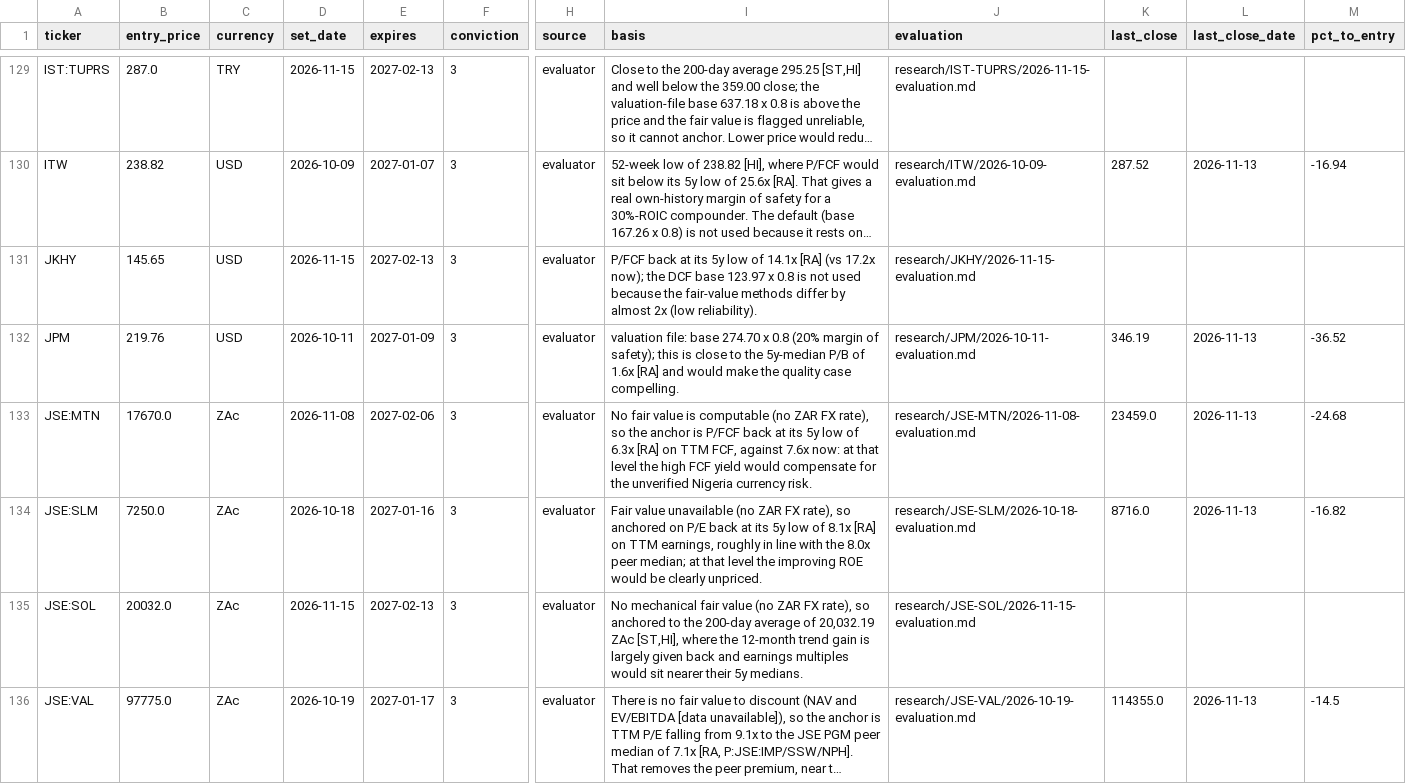
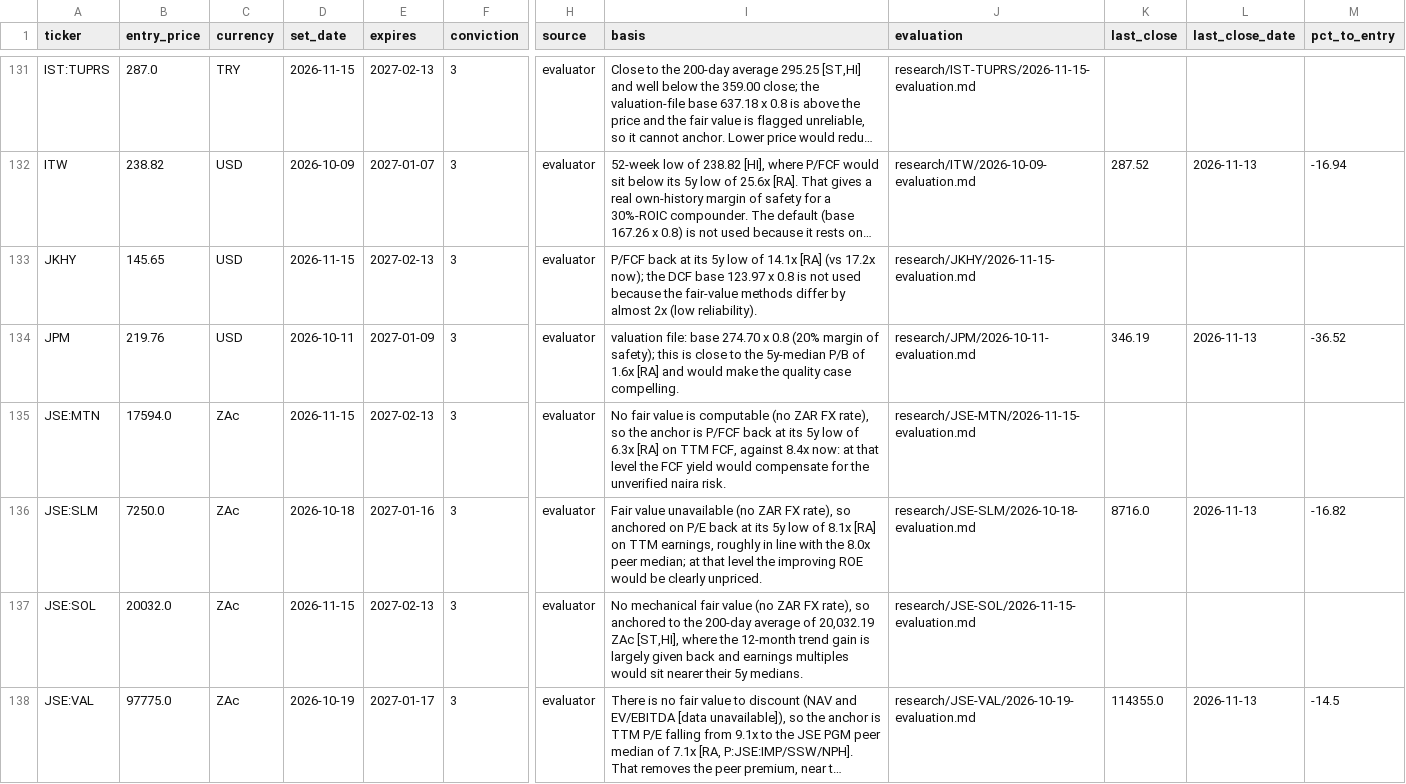
Before and after one commit to oskarajaspinall-cell/paper-portfolio, a CSV file: portfolio/entry_watch.csv, drawn as a sheet; only a part is shown, gaps mark what is left out; long unchanged cells end in …; addresses are those after the commit; the diff covers the shown part only; the diff names each change by its address in the sheet, - before the commit and + after, or states it on an @@ line.

```diff
--- a/portfolio/entry_watch.csv
+++ b/portfolio/entry_watch.csv
-B135 (entry_price): 17670.0
+B135 (entry_price): 17594.0
-D135 (set_date): 2026-11-08
+D135 (set_date): 2026-11-15
-E135 (expires): 2027-02-06
+E135 (expires): 2027-02-13
-I135 (basis): …FCF, against 7.6x now: at that level the high FCF yield would compensate for the unverified Nigeria currency risk.
+I135 (basis): …FCF, against 8.4x now: at that level the FCF yield would compensate for the unverified naira risk.
-J135 (evaluation): research/JSE-MTN/2026-11-08-evaluation.md
+J135 (evaluation): research/JSE-MTN/2026-11-15-evaluation.md
-K135 (last_close): 23459.0
+K135 (last_close): (empty)
-L135 (last_close_date): 2026-11-13
+L135 (last_close_date): (empty)
-M135 (pct_to_entry): -24.68
+M135 (pct_to_entry): (empty)
```
Also changed, not shown: 3 added rows and 8 edited cells elsewhere in this file, portfolio/decisions.csv, 41 other files.
